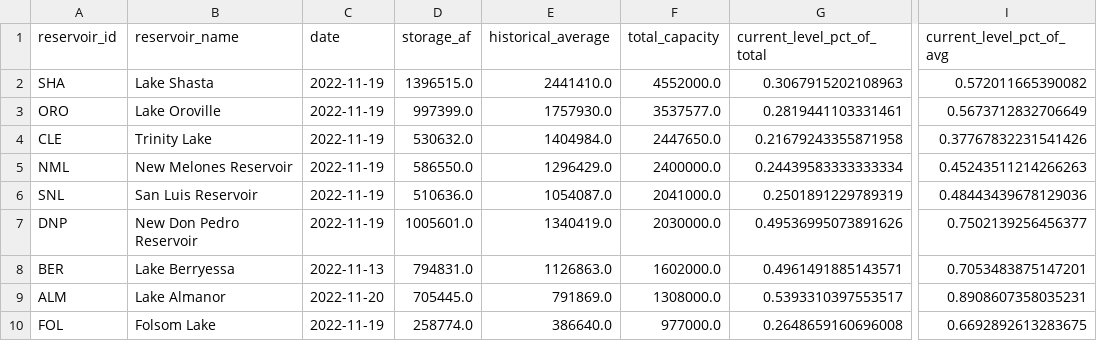
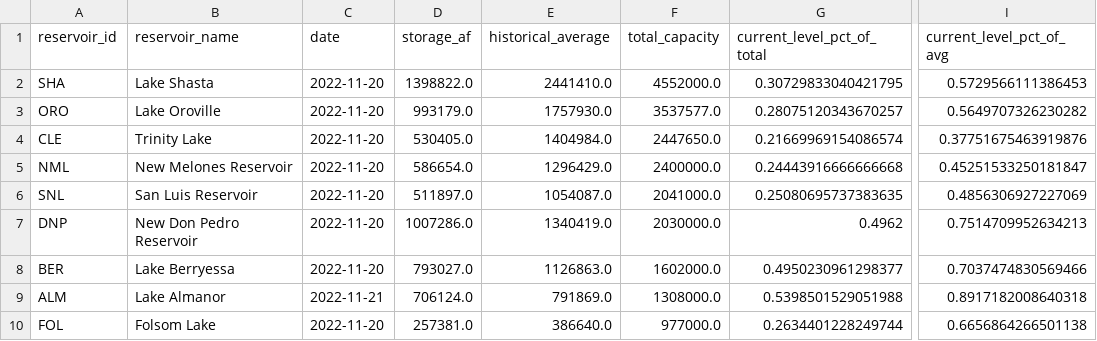
Before and after one commit to datadesk/california-drought-scrapers, a CSV file: data/processed/reservoirs/reservoirs-latest.csv, drawn as a sheet; only a part is shown, gaps mark what is left out; the diff names each change by its address in the sheet, - before the commit and + after, or states it on an @@ line.

```diff
--- a/data/processed/reservoirs/reservoirs-latest.csv
+++ b/data/processed/reservoirs/reservoirs-latest.csv
-C2:C7 (date): 2022-11-19
+C2:C7 (date): 2022-11-20
-D2 (storage_af): 1396515.0
+D2 (storage_af): 1398822.0
-G2 (current_level_pct_of_total): 0.3067915202108963
+G2 (current_level_pct_of_total): 0.30729833040421795
-I2 (current_level_pct_of_avg): 0.572011665390082
+I2 (current_level_pct_of_avg): 0.5729566111386453
-D3 (storage_af): 997399.0
+D3 (storage_af): 993179.0
-G3 (current_level_pct_of_total): 0.2819441103331461
+G3 (current_level_pct_of_total): 0.28075120343670257
-I3 (current_level_pct_of_avg): 0.5673712832706649
+I3 (current_level_pct_of_avg): 0.5649707326230282
-D4 (storage_af): 530632.0
+D4 (storage_af): 530405.0
-G4 (current_level_pct_of_total): 0.21679243355871958
+G4 (current_level_pct_of_total): 0.21669969154086574
-I4 (current_level_pct_of_avg): 0.37767832231541426
+I4 (current_level_pct_of_avg): 0.37751675463919876
-D5 (storage_af): 586550.0
+D5 (storage_af): 586654.0
-G5 (current_level_pct_of_total): 0.24439583333333334
+G5 (current_level_pct_of_total): 0.24443916666666668
-I5 (current_level_pct_of_avg): 0.45243511214266263
+I5 (current_level_pct_of_avg): 0.45251533250181847
-D6 (storage_af): 510636.0
+D6 (storage_af): 511897.0
-G6 (current_level_pct_of_total): 0.2501891229789319
+G6 (current_level_pct_of_total): 0.25080695737383635
-I6 (current_level_pct_of_avg): 0.48443439678129036
+I6 (current_level_pct_of_avg): 0.4856306927227069
-D7 (storage_af): 1005601.0
+D7 (storage_af): 1007286.0
-G7 (current_level_pct_of_total): 0.49536995073891626
+G7 (current_level_pct_of_total): 0.4962
-I7 (current_level_pct_of_avg): 0.7502139256456377
+I7 (current_level_pct_of_avg): 0.7514709952634213
-C8 (date): 2022-11-13
+C8 (date): 2022-11-20
-D8 (storage_af): 794831.0
+D8 (storage_af): 793027.0
-G8 (current_level_pct_of_total): 0.4961491885143571
+G8 (current_level_pct_of_total): 0.4950230961298377
-I8 (current_level_pct_of_avg): 0.7053483875147201
+I8 (current_level_pct_of_avg): 0.7037474830569466
-C9 (date): 2022-11-20
+C9 (date): 2022-11-21
-D9 (storage_af): 705445.0
+D9 (storage_af): 706124.0
-G9 (current_level_pct_of_total): 0.5393310397553517
+G9 (current_level_pct_of_total): 0.5398501529051988
-I9 (current_level_pct_of_avg): 0.8908607358035231
+I9 (current_level_pct_of_avg): 0.8917182008640318
-C10 (date): 2022-11-19
+C10 (date): 2022-11-20
-D10 (storage_af): 258774.0
+D10 (storage_af): 257381.0
-G10 (current_level_pct_of_total): 0.2648659160696008
+G10 (current_level_pct_of_total): 0.2634401228249744
-I10 (current_level_pct_of_avg): 0.6692892613283675
+I10 (current_level_pct_of_avg): 0.6656864266501138
```
Also changed, not shown: data/processed/reservoirs/colorado-river-reservoirs-latest.csv, data/processed/reservoirs/reservoirs-statewide-latest.csv, 3 other files.
